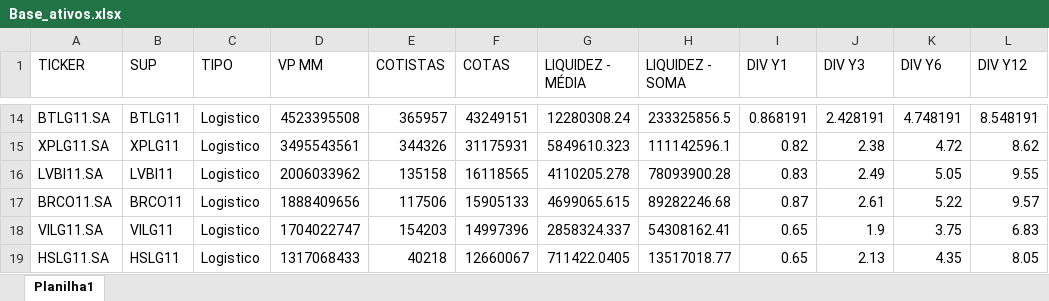
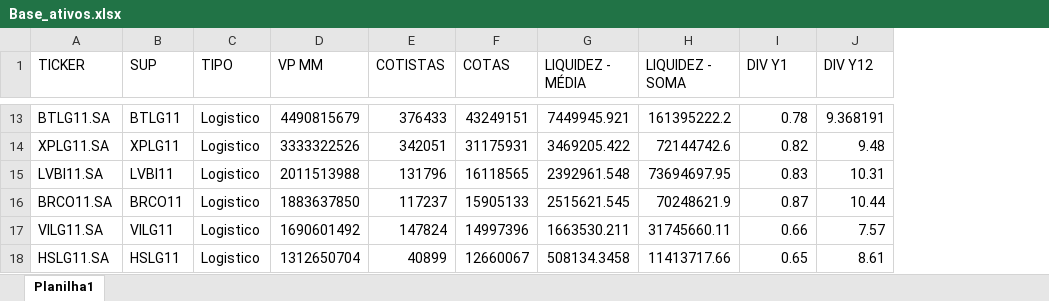
Before and after one commit to LucasFranco-guardian/Relat-rios-Passivo, an Excel workbook: Base_ativos.xlsx, sheet Planilha1, drawn as a sheet; only a part is shown, gaps mark what is left out; values as stored, in another font and other column widths than the file's, no borders; removed rows and columns are numbered as before the commit, all else as after; the diff covers the shown part only; the diff names each change by its address in the sheet, - before the commit and + after, or states it on an @@ line.

```diff
--- a/Base_ativos.xlsx (sheet Planilha1)
+++ b/Base_ativos.xlsx (sheet Planilha1)
-column J (DIV Y3), rows 14-19: 2.428191 | 2.38 | 2.49 | 2.61 | 1.9 | 2.13
-column K (DIV Y6), rows 14-19: 4.748191 | 4.72 | 5.05 | 5.22 | 3.75 | 4.35
-D13 (VP MM): 4523395508
+D13 (VP MM): 4490815679
-E13 (COTISTAS): 365957
+E13 (COTISTAS): 376433
-G13 (LIQUIDEZ - MÉDIA): 12280308.24
+G13 (LIQUIDEZ - MÉDIA): 7449945.921
-H13 (LIQUIDEZ - SOMA): 233325856.5
+H13 (LIQUIDEZ - SOMA): 161395222.2
-I13 (DIV Y1): 0.868191
+I13 (DIV Y1): 0.78
-J13 (DIV Y12): 8.548191
+J13 (DIV Y12): 9.368191
-D14 (VP MM): 3495543561
+D14 (VP MM): 3333322526
-E14 (COTISTAS): 344326
+E14 (COTISTAS): 342051
-G14 (LIQUIDEZ - MÉDIA): 5849610.323
+G14 (LIQUIDEZ - MÉDIA): 3469205.422
-H14 (LIQUIDEZ - SOMA): 111142596.1
+H14 (LIQUIDEZ - SOMA): 72144742.6
-J14 (DIV Y12): 8.62
+J14 (DIV Y12): 9.48
-D15 (VP MM): 2006033962
+D15 (VP MM): 2011513988
-E15 (COTISTAS): 135158
+E15 (COTISTAS): 131796
-G15 (LIQUIDEZ - MÉDIA): 4110205.278
+G15 (LIQUIDEZ - MÉDIA): 2392961.548
-H15 (LIQUIDEZ - SOMA): 78093900.28
+H15 (LIQUIDEZ - SOMA): 73694697.95
-J15 (DIV Y12): 9.55
+J15 (DIV Y12): 10.31
-D16 (VP MM): 1888409656
+D16 (VP MM): 1883637850
-E16 (COTISTAS): 117506
+E16 (COTISTAS): 117237
-G16 (LIQUIDEZ - MÉDIA): 4699065.615
+G16 (LIQUIDEZ - MÉDIA): 2515621.545
-H16 (LIQUIDEZ - SOMA): 89282246.68
+H16 (LIQUIDEZ - SOMA): 70248621.9
-J16 (DIV Y12): 9.57
+J16 (DIV Y12): 10.44
-D17 (VP MM): 1704022747
+D17 (VP MM): 1690601492
-E17 (COTISTAS): 154203
+E17 (COTISTAS): 147824
-G17 (LIQUIDEZ - MÉDIA): 2858324.337
+G17 (LIQUIDEZ - MÉDIA): 1663530.211
-H17 (LIQUIDEZ - SOMA): 54308162.41
+H17 (LIQUIDEZ - SOMA): 31745660.11
-I17 (DIV Y1): 0.65
+I17 (DIV Y1): 0.66
-J17 (DIV Y12): 6.83
+J17 (DIV Y12): 7.57
-D18 (VP MM): 1317068433
+D18 (VP MM): 1312650704
-E18 (COTISTAS): 40218
+E18 (COTISTAS): 40899
-G18 (LIQUIDEZ - MÉDIA): 711422.0405
+G18 (LIQUIDEZ - MÉDIA): 508134.3458
-H18 (LIQUIDEZ - SOMA): 13517018.77
+H18 (LIQUIDEZ - SOMA): 11413717.66
-J18 (DIV Y12): 8.05
+J18 (DIV Y12): 8.61
```
Also changed, not shown: 4 removed rows and 589 edited cells elsewhere in this sheet, formulas that keep their value, 6 other files.
